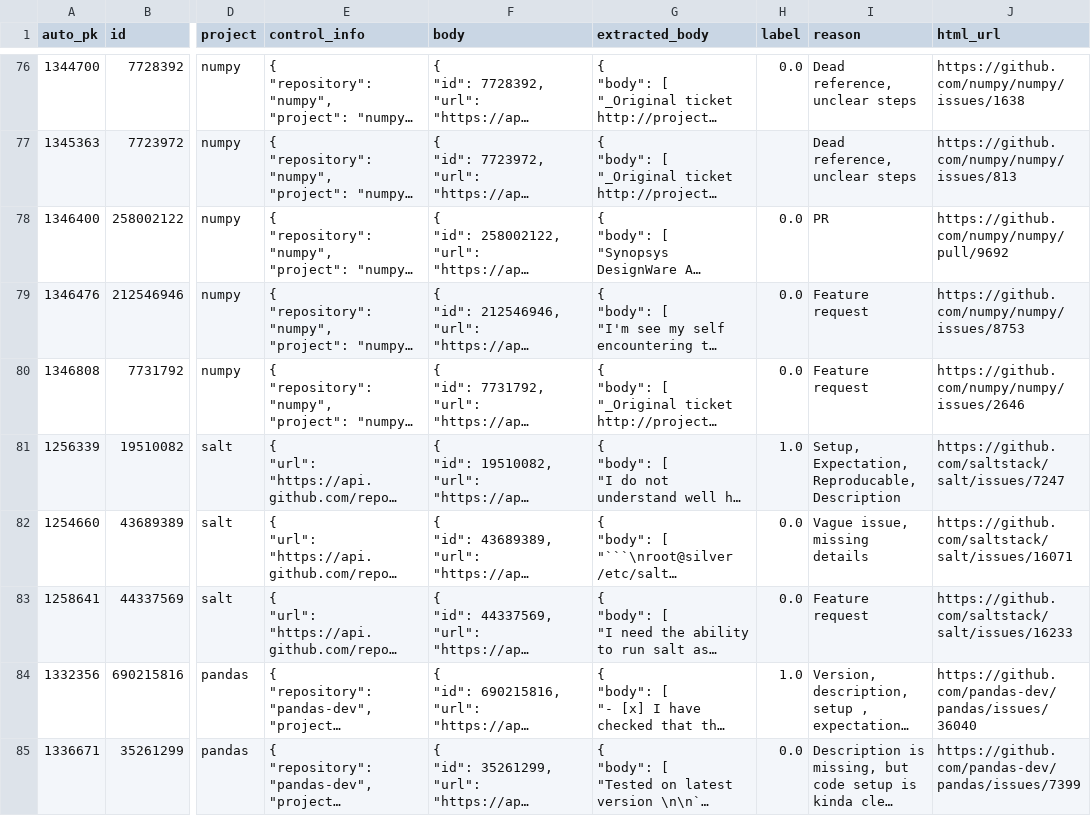
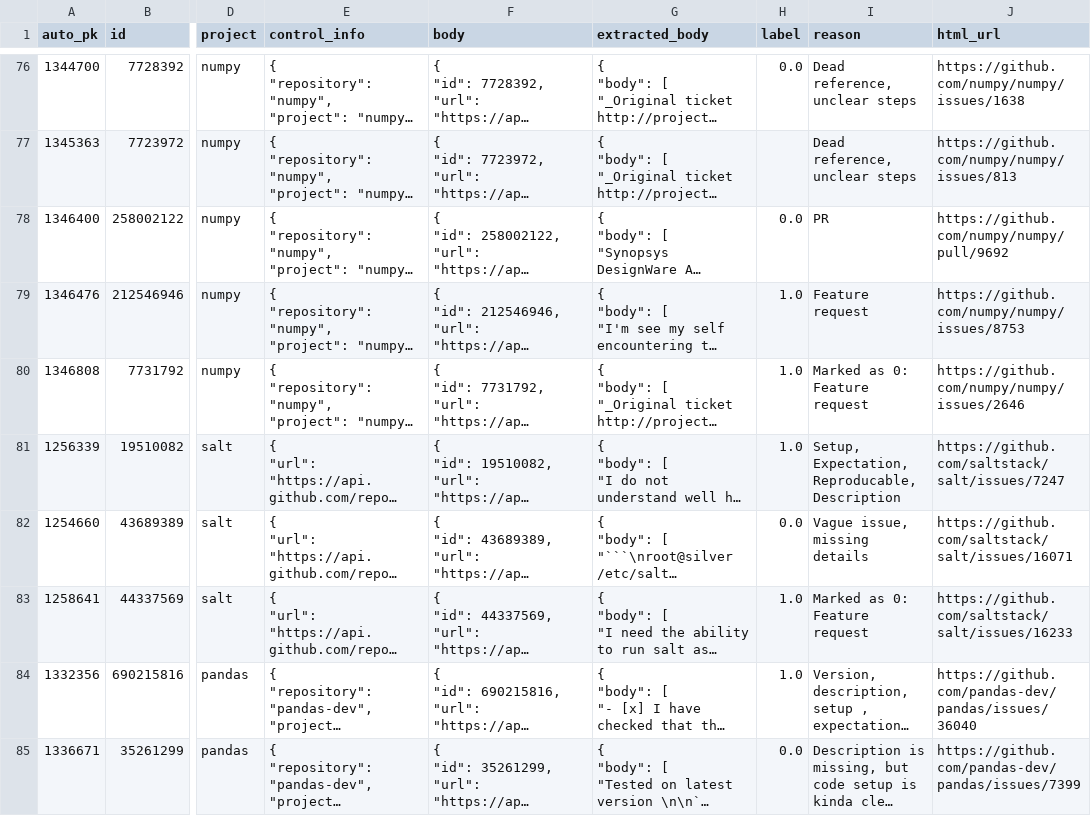
Before and after one commit to ttasnim68/LLM_label_app, a CSV file: dataset/label_Lukas.csv, drawn as a sheet; only a part is shown, gaps mark what is left out; long unchanged cells end in …; the diff covers the shown part only; the diff names each change by its address in the sheet, - before the commit and + after, or states it on an @@ line.

Commit message:
Update dataset with new labels and reasons

```diff
--- a/dataset/label_Lukas.csv
+++ b/dataset/label_Lukas.csv
-H79:H80 (label): 0.0
+H79:H80 (label): 1.0
-I80 (reason): Feature request
+I80 (reason): Marked as 0: Feature request
-H83 (label): 0.0
+H83 (label): 1.0
-I83 (reason): Feature request
+I83 (reason): Marked as 0: Feature request
```
Also changed, not shown: 28 edited cells elsewhere in this file.
